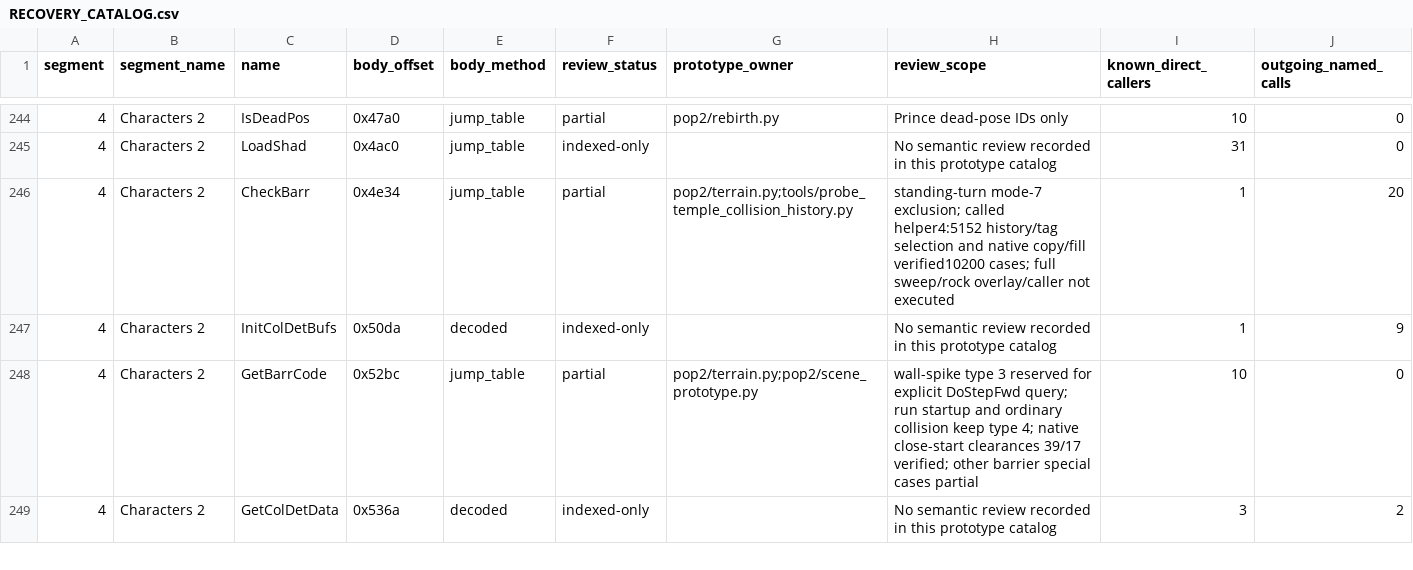
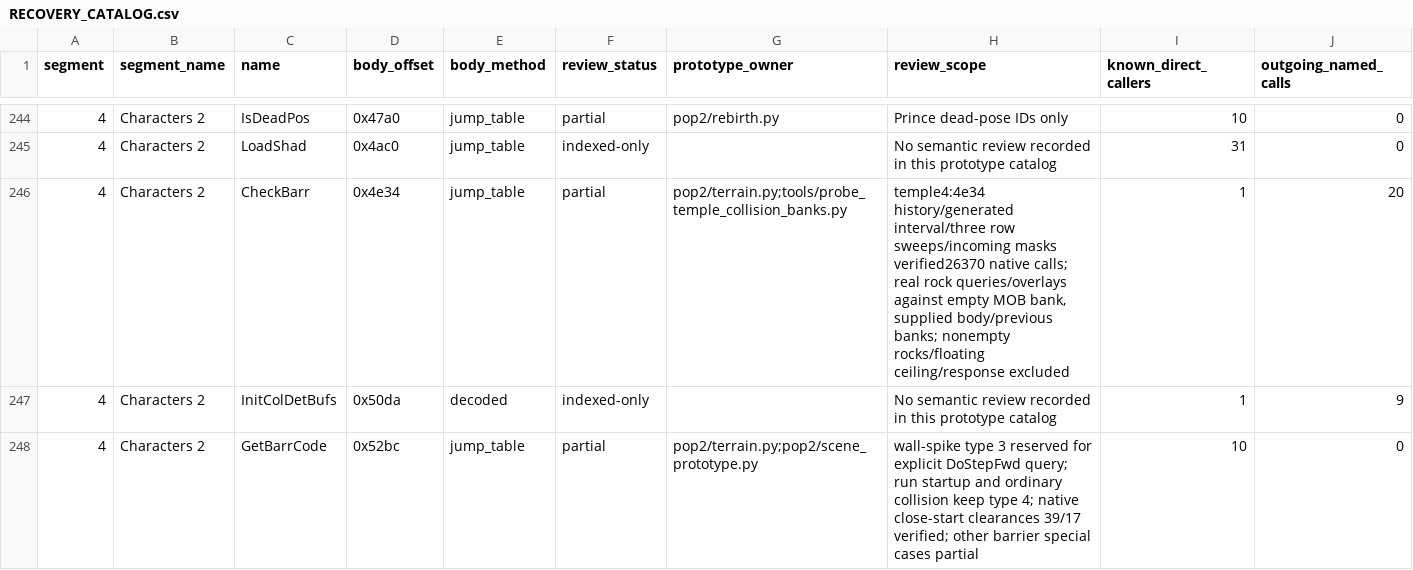
Before and after one commit to Pessegos/prince-of-persia-2-macintosh-native, a CSV file: docs/RECOVERY_CATALOG.csv, drawn as a sheet; only a part is shown, gaps mark what is left out; the shorter side is filled out with more unchanged rows.

Commit message:
Compose native temple CheckBarr history, row sweeps and incoming contact masks

```diff
--- a/docs/RECOVERY_CATALOG.csv
+++ b/docs/RECOVERY_CATALOG.csv
@@ -245,3 +245,3 @@ segment,segment_name,name,body_offset,body_method,review_status,prototype_owner,
 4,Characters 2,LoadShad,0x4ac0,jump_table,indexed-only,,No semantic review recorded in this prototype catalog,31,0
-4,Characters 2,CheckBarr,0x4e34,jump_table,partial,pop2/terrain.py;tools/probe_temple_collision_history.py,standing-turn mode-7 exclusion; called helper4:5152 history/tag selection and native copy/fill verified10200 cases; full sweep/rock overlay/caller not executed,1,20
+4,Characters 2,CheckBarr,0x4e34,jump_table,partial,pop2/terrain.py;tools/probe_temple_collision_banks.py,"temple4:4e34 history/generated interval/three row sweeps/incoming masks verified26370 native calls; real rock queries/overlays against empty MOB bank, supplied body/previous banks; nonempty rocks/floating ceiling/response excluded",1,20
 4,Characters 2,InitColDetBufs,0x50da,decoded,indexed-only,,No semantic review recorded in this prototype catalog,1,9
```
Also changed, not shown: 5 other files.
